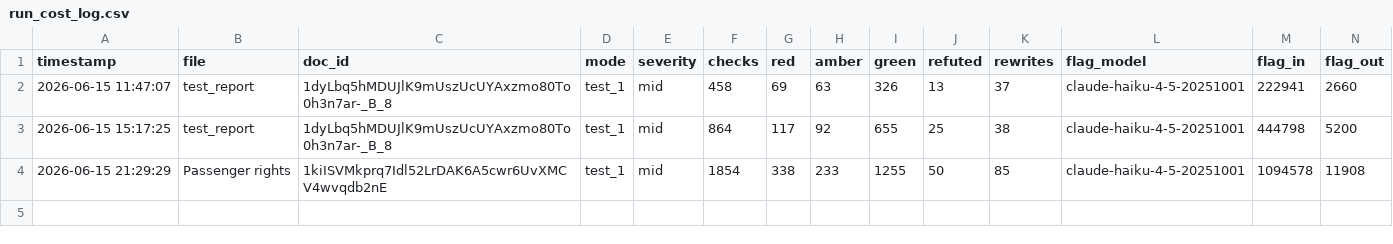
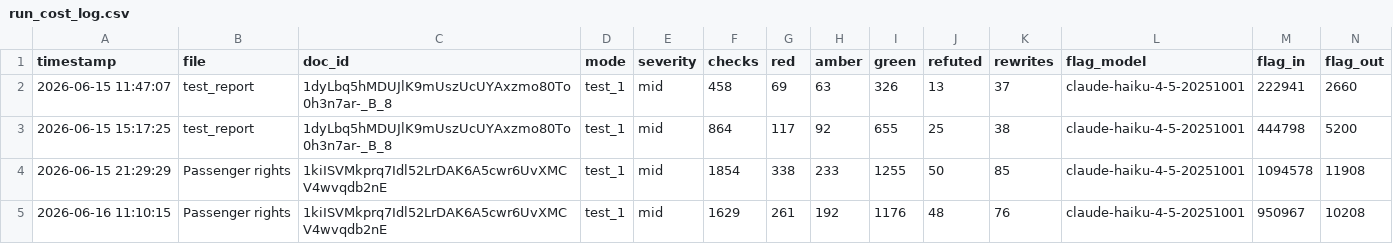
Before and after one commit to laurencepeplow2/report_checker, a CSV file: run_cost_log.csv, drawn as a sheet; only a part is shown; rows hold the shown columns only; the diff names each change by its address in the sheet, - before the commit and + after, or states it on an @@ line.

```diff
--- a/run_cost_log.csv
+++ b/run_cost_log.csv
+row 5: 2026-06-16 11:10:15 | Passenger rights | 1kiISVMkprq7Idl52LrDAK6A5cwr6UvXMCV4wvqdb2nE | test_1 | mid | 1629 | 261 | 192 | 1176 | 48 | 76 | claude-haiku-4-5-20251001 | 950967 | 10208
```
Also changed, not shown: flag_history.csv, 1 other file.
